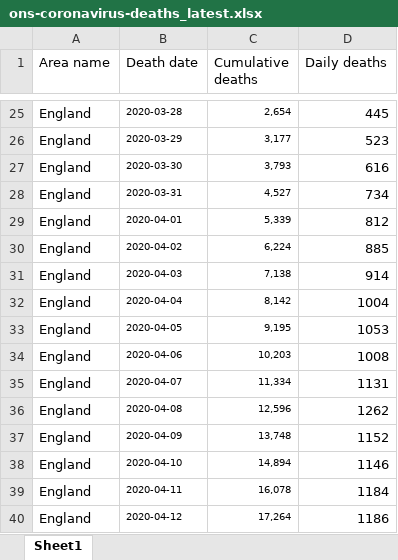
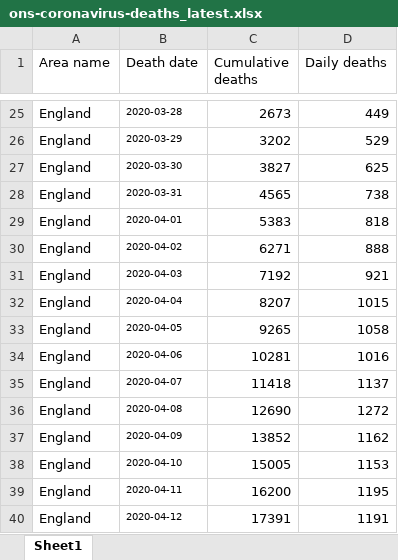
Before and after one commit to KFArnold/covid-counterfactual, an Excel workbook: Data/ONS data/ons-coronavirus-deaths_latest.xlsx, sheet Sheet1, drawn as a sheet; only a part is shown, gaps mark what is left out; values as stored, in another font and other column widths than the file's, no borders; the diff covers the shown part only; the diff names each change by its address in the sheet, - before the commit and + after, or states it on an @@ line.

Commit message:
Update ONS deaths data (accessed 22 July 2020)

```diff
--- a/Data/ONS data/ons-coronavirus-deaths_latest.xlsx (sheet Sheet1)
+++ b/Data/ONS data/ons-coronavirus-deaths_latest.xlsx (sheet Sheet1)
@@ C25:C40 text size: larger @@
-C25 (Cumulative deaths): 2,654
+C25 (Cumulative deaths): 2673
-D25 (Daily deaths): 445
+D25 (Daily deaths): 449
-C26 (Cumulative deaths): 3,177
+C26 (Cumulative deaths): 3202
-D26 (Daily deaths): 523
+D26 (Daily deaths): 529
-C27 (Cumulative deaths): 3,793
+C27 (Cumulative deaths): 3827
-D27 (Daily deaths): 616
+D27 (Daily deaths): 625
-C28 (Cumulative deaths): 4,527
+C28 (Cumulative deaths): 4565
-D28 (Daily deaths): 734
+D28 (Daily deaths): 738
-C29 (Cumulative deaths): 5,339
+C29 (Cumulative deaths): 5383
-D29 (Daily deaths): 812
+D29 (Daily deaths): 818
-C30 (Cumulative deaths): 6,224
+C30 (Cumulative deaths): 6271
-D30 (Daily deaths): 885
+D30 (Daily deaths): 888
-C31 (Cumulative deaths): 7,138
+C31 (Cumulative deaths): 7192
-D31 (Daily deaths): 914
+D31 (Daily deaths): 921
-C32 (Cumulative deaths): 8,142
+C32 (Cumulative deaths): 8207
-D32 (Daily deaths): 1004
+D32 (Daily deaths): 1015
-C33 (Cumulative deaths): 9,195
+C33 (Cumulative deaths): 9265
-D33 (Daily deaths): 1053
+D33 (Daily deaths): 1058
-C34 (Cumulative deaths): 10,203
+C34 (Cumulative deaths): 10281
-D34 (Daily deaths): 1008
+D34 (Daily deaths): 1016
-C35 (Cumulative deaths): 11,334
+C35 (Cumulative deaths): 11418
-D35 (Daily deaths): 1131
+D35 (Daily deaths): 1137
-C36 (Cumulative deaths): 12,596
+C36 (Cumulative deaths): 12690
-D36 (Daily deaths): 1262
+D36 (Daily deaths): 1272
-C37 (Cumulative deaths): 13,748
+C37 (Cumulative deaths): 13852
-D37 (Daily deaths): 1152
+D37 (Daily deaths): 1162
-C38 (Cumulative deaths): 14,894
+C38 (Cumulative deaths): 15005
-D38 (Daily deaths): 1146
+D38 (Daily deaths): 1153
-C39 (Cumulative deaths): 16,078
+C39 (Cumulative deaths): 16200
-D39 (Daily deaths): 1184
+D39 (Daily deaths): 1195
-C40 (Cumulative deaths): 17,264
+C40 (Cumulative deaths): 17391
-D40 (Daily deaths): 1186
+D40 (Daily deaths): 1191
```
Also changed, not shown: 49 added rows, 111 edited cells and cell formats elsewhere in this sheet, 2 other files.
